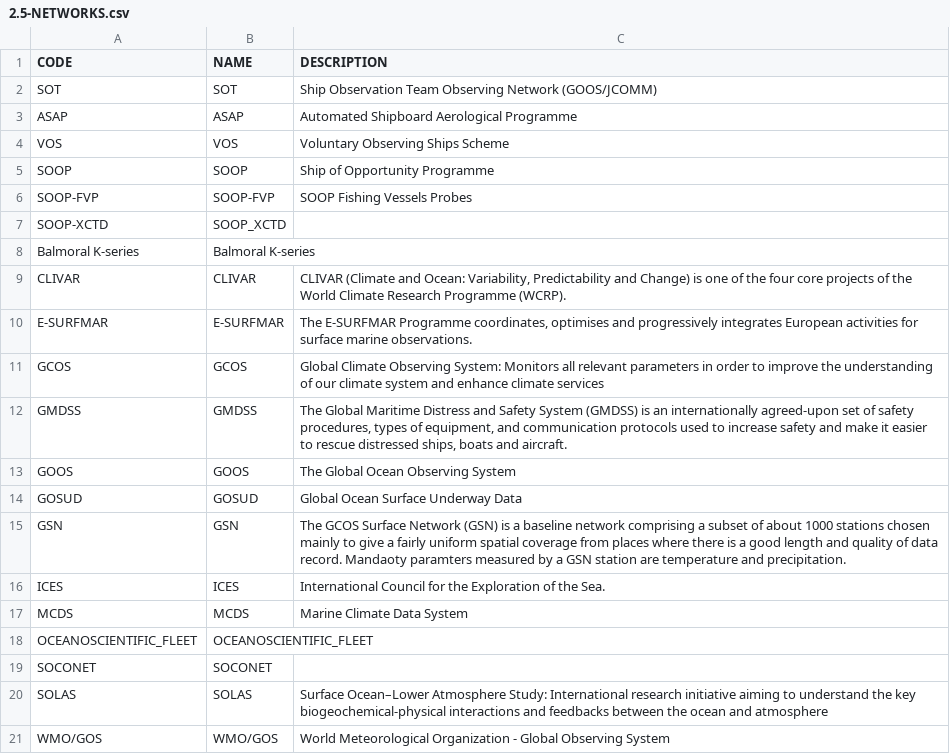
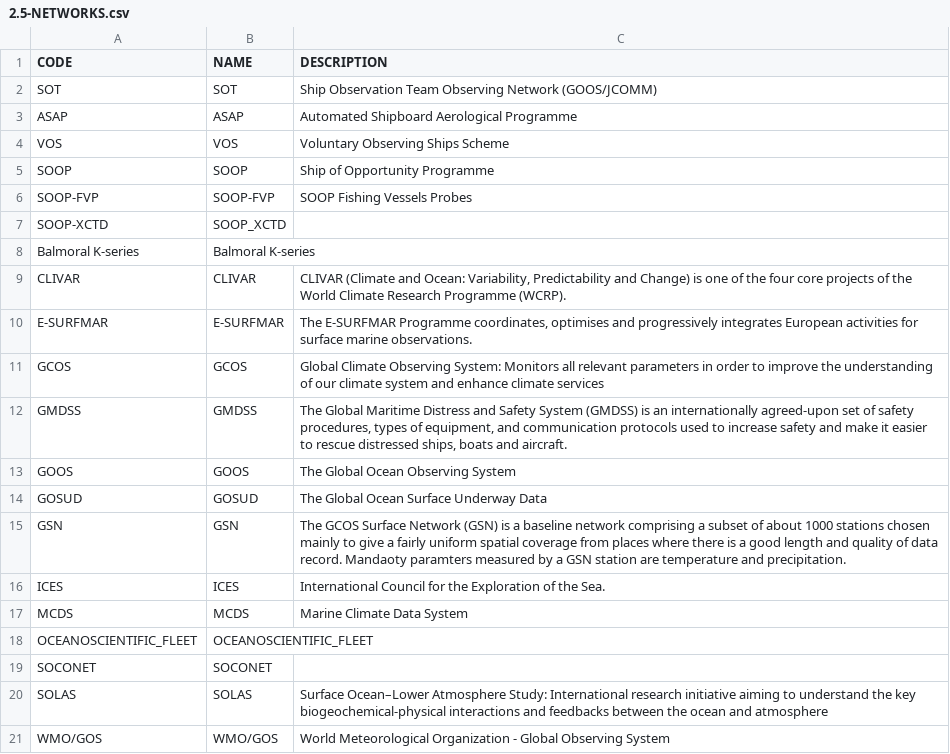
Before and after one commit to OceanOPS/sot-metadata, a CSV file: tables/2.5-NETWORKS.csv, drawn as a sheet.

Commit message:
Update 2.5-NETWORKS.csv

```diff
--- a/tables/2.5-NETWORKS.csv
+++ b/tables/2.5-NETWORKS.csv
@@ -13,3 +13,3 @@ GMDSS,GMDSS,"The Global Maritime Distress and Safety System (GMDSS) is an intern
 GOOS,GOOS,The Global Ocean Observing System
-GOSUD,GOSUD,"Global Ocean Surface Underway Data"
+GOSUD,GOSUD,"The Global Ocean Surface Underway Data"
 GSN,GSN,The GCOS Surface Network (GSN) is a baseline network comprising a subset of about 1000 stations chosen mainly to give a fairly uniform spatial coverage from places where there is a good length and quality of data record. Mandaoty paramters measured by a GSN station are temperature and precipitation.
```
